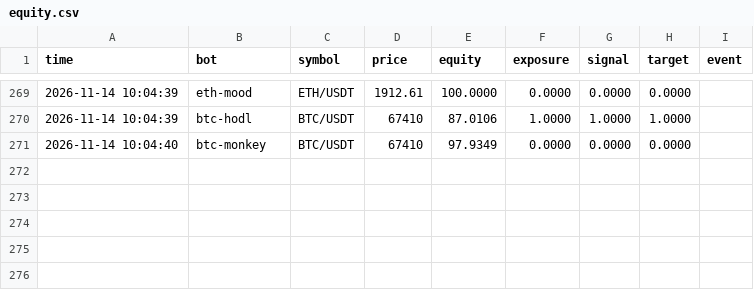
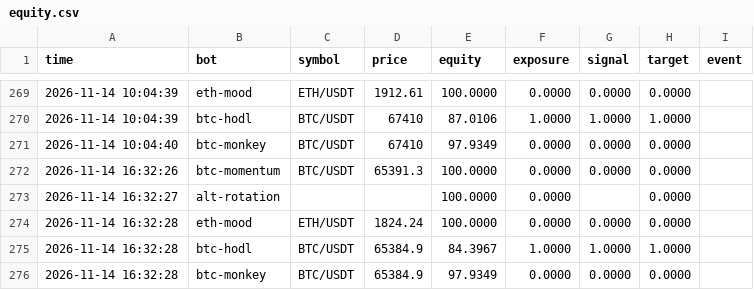
Before and after one commit to FlameSovereign/Cryptocurrency, a CSV file: state/paper/equity.csv, drawn as a sheet; only a part is shown, gaps mark what is left out.

```diff
--- a/state/paper/equity.csv
+++ b/state/paper/equity.csv
@@ -271 +271,6 @@ time,bot,symbol,price,equity,exposure,signal,target,event
 2026-11-14 10:04:40,btc-monkey,BTC/USDT,67410,97.9349,0.0000,0.0000,0.0000,
+2026-11-14 16:32:26,btc-momentum,BTC/USDT,65391.3,100.0000,0.0000,0.0000,0.0000,
+2026-11-14 16:32:27,alt-rotation,,,100.0000,0.0000,,0.0000,
+2026-11-14 16:32:28,eth-mood,ETH/USDT,1824.24,100.0000,0.0000,0.0000,0.0000,
+2026-11-14 16:32:28,btc-hodl,BTC/USDT,65384.9,84.3967,1.0000,1.0000,1.0000,
+2026-11-14 16:32:28,btc-monkey,BTC/USDT,65384.9,97.9349,0.0000,0.0000,0.0000,
```
Also changed, not shown: 5 other files.
